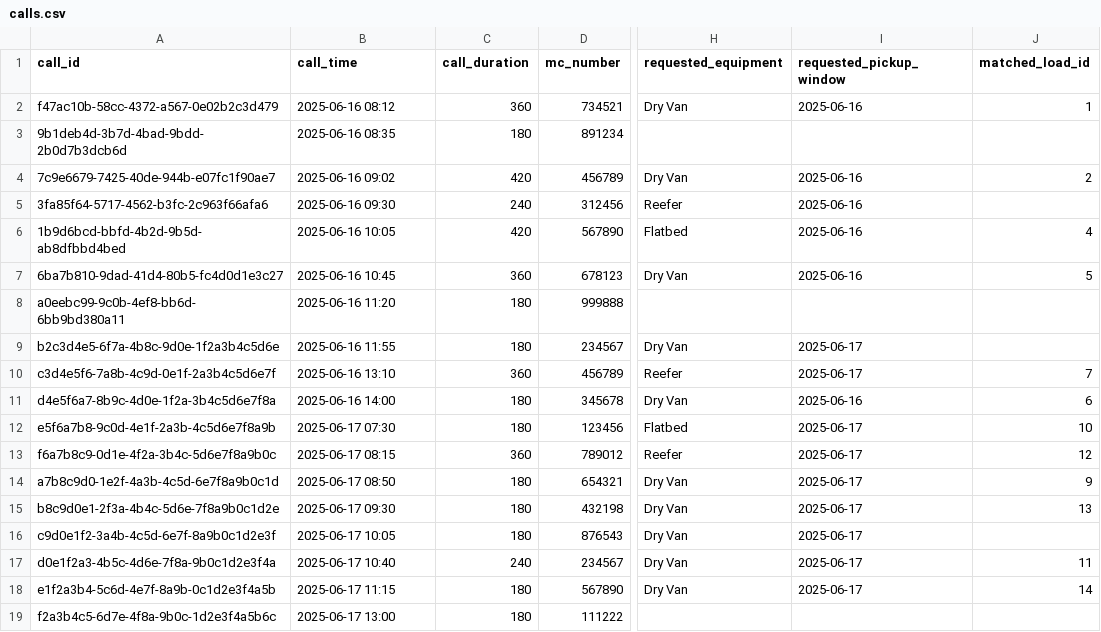
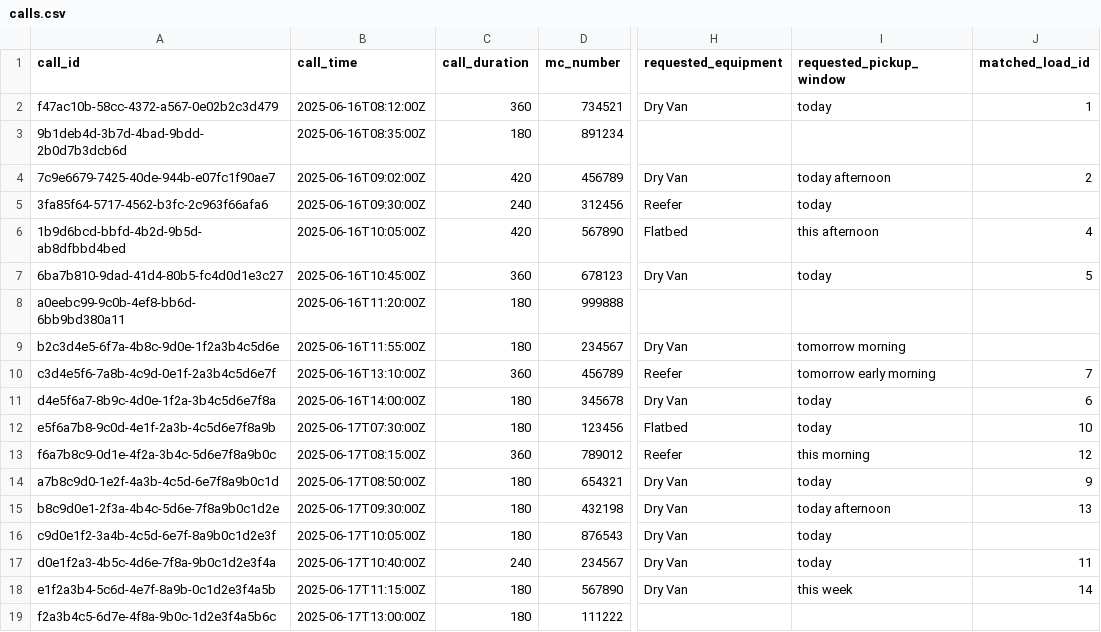
Before and after one commit to alexmadrinanfdez/hr-fde-challenge, a CSV file: data/calls.csv, drawn as a sheet; only a part is shown, gaps mark what is left out; the diff covers the shown part only; the diff names each change by its address in the sheet, - before the commit and + after, or states it on an @@ line.

Commit message:
Update calls seed to match AI generated data

```diff
--- a/data/calls.csv
+++ b/data/calls.csv
-B2 (call_time): 2025-06-16 08:12
+B2 (call_time): 2025-06-16T08:12:00Z
-I2 (requested_pickup_window): 2025-06-16
+I2 (requested_pickup_window): today
-B3 (call_time): 2025-06-16 08:35
+B3 (call_time): 2025-06-16T08:35:00Z
-B4 (call_time): 2025-06-16 09:02
+B4 (call_time): 2025-06-16T09:02:00Z
-I4 (requested_pickup_window): 2025-06-16
+I4 (requested_pickup_window): today afternoon
-B5 (call_time): 2025-06-16 09:30
+B5 (call_time): 2025-06-16T09:30:00Z
-I5 (requested_pickup_window): 2025-06-16
+I5 (requested_pickup_window): today
-B6 (call_time): 2025-06-16 10:05
+B6 (call_time): 2025-06-16T10:05:00Z
-I6 (requested_pickup_window): 2025-06-16
+I6 (requested_pickup_window): this afternoon
-B7 (call_time): 2025-06-16 10:45
+B7 (call_time): 2025-06-16T10:45:00Z
-I7 (requested_pickup_window): 2025-06-16
+I7 (requested_pickup_window): today
-B8 (call_time): 2025-06-16 11:20
+B8 (call_time): 2025-06-16T11:20:00Z
-B9 (call_time): 2025-06-16 11:55
+B9 (call_time): 2025-06-16T11:55:00Z
-I9 (requested_pickup_window): 2025-06-17
+I9 (requested_pickup_window): tomorrow morning
-B10 (call_time): 2025-06-16 13:10
+B10 (call_time): 2025-06-16T13:10:00Z
-I10 (requested_pickup_window): 2025-06-17
+I10 (requested_pickup_window): tomorrow early morning
-B11 (call_time): 2025-06-16 14:00
+B11 (call_time): 2025-06-16T14:00:00Z
-I11 (requested_pickup_window): 2025-06-16
+I11 (requested_pickup_window): today
-B12 (call_time): 2025-06-17 07:30
+B12 (call_time): 2025-06-17T07:30:00Z
-I12 (requested_pickup_window): 2025-06-17
+I12 (requested_pickup_window): today
-B13 (call_time): 2025-06-17 08:15
+B13 (call_time): 2025-06-17T08:15:00Z
-I13 (requested_pickup_window): 2025-06-17
+I13 (requested_pickup_window): this morning
-B14 (call_time): 2025-06-17 08:50
+B14 (call_time): 2025-06-17T08:50:00Z
-I14 (requested_pickup_window): 2025-06-17
+I14 (requested_pickup_window): today
-B15 (call_time): 2025-06-17 09:30
+B15 (call_time): 2025-06-17T09:30:00Z
-I15 (requested_pickup_window): 2025-06-17
+I15 (requested_pickup_window): today afternoon
-B16 (call_time): 2025-06-17 10:05
+B16 (call_time): 2025-06-17T10:05:00Z
-I16:I17 (requested_pickup_window): 2025-06-17
+I16:I17 (requested_pickup_window): today
-B17 (call_time): 2025-06-17 10:40
+B17 (call_time): 2025-06-17T10:40:00Z
-B18 (call_time): 2025-06-17 11:15
+B18 (call_time): 2025-06-17T11:15:00Z
-I18 (requested_pickup_window): 2025-06-17
+I18 (requested_pickup_window): this week
-B19 (call_time): 2025-06-17 13:00
+B19 (call_time): 2025-06-17T13:00:00Z
```
Also changed, not shown: 43 edited cells elsewhere in this file.
